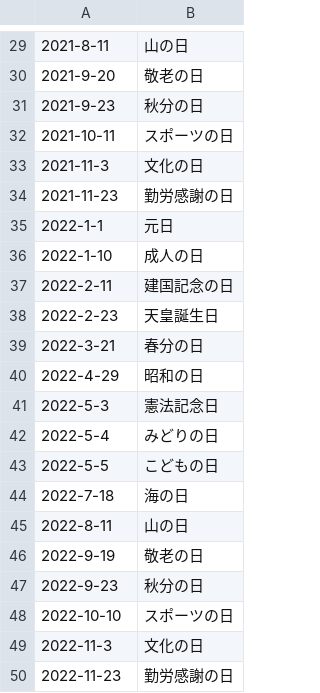
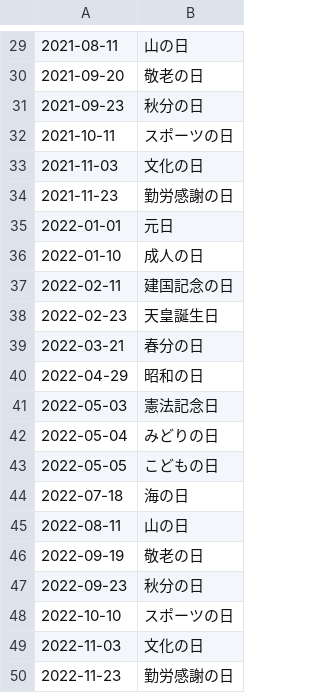
Before and after one commit to HidakaRintaro/permanent_calendar, a CSV file: csv/holiday.csv, drawn as a sheet; only a part is shown, gaps mark what is left out; the diff covers the shown part only.

```diff
--- a/csv/holiday.csv
+++ b/csv/holiday.csv
@@ -29,22 +29,22 @@
-2021-8-11,山の日
-2021-9-20,敬老の日
-2021-9-23,秋分の日
+2021-08-11,山の日
+2021-09-20,敬老の日
+2021-09-23,秋分の日
 2021-10-11,スポーツの日
-2021-11-3,文化の日
+2021-11-03,文化の日
 2021-11-23,勤労感謝の日
-2022-1-1,元日
-2022-1-10,成人の日
-2022-2-11,建国記念の日
-2022-2-23,天皇誕生日
-2022-3-21,春分の日
-2022-4-29,昭和の日
-2022-5-3,憲法記念日
-2022-5-4,みどりの日
-2022-5-5,こどもの日
-2022-7-18,海の日
-2022-8-11,山の日
-2022-9-19,敬老の日
-2022-9-23,秋分の日
+2022-01-01,元日
+2022-01-10,成人の日
+2022-02-11,建国記念の日
+2022-02-23,天皇誕生日
+2022-03-21,春分の日
+2022-04-29,昭和の日
+2022-05-03,憲法記念日
+2022-05-04,みどりの日
+2022-05-05,こどもの日
+2022-07-18,海の日
+2022-08-11,山の日
+2022-09-19,敬老の日
+2022-09-23,秋分の日
 2022-10-10,スポーツの日
-2022-11-3,文化の日
+2022-11-03,文化の日
 2022-11-23,勤労感謝の日
```
Also changed, not shown: 27 edited cells elsewhere in this file, csv/schedule.csv, 3 other files.
